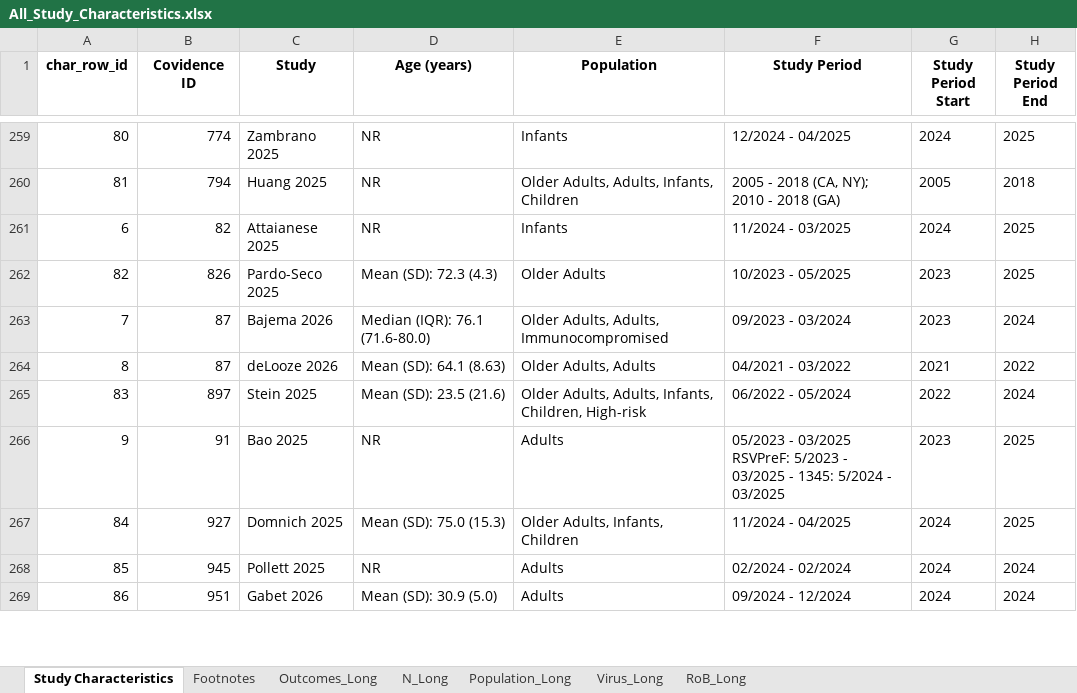
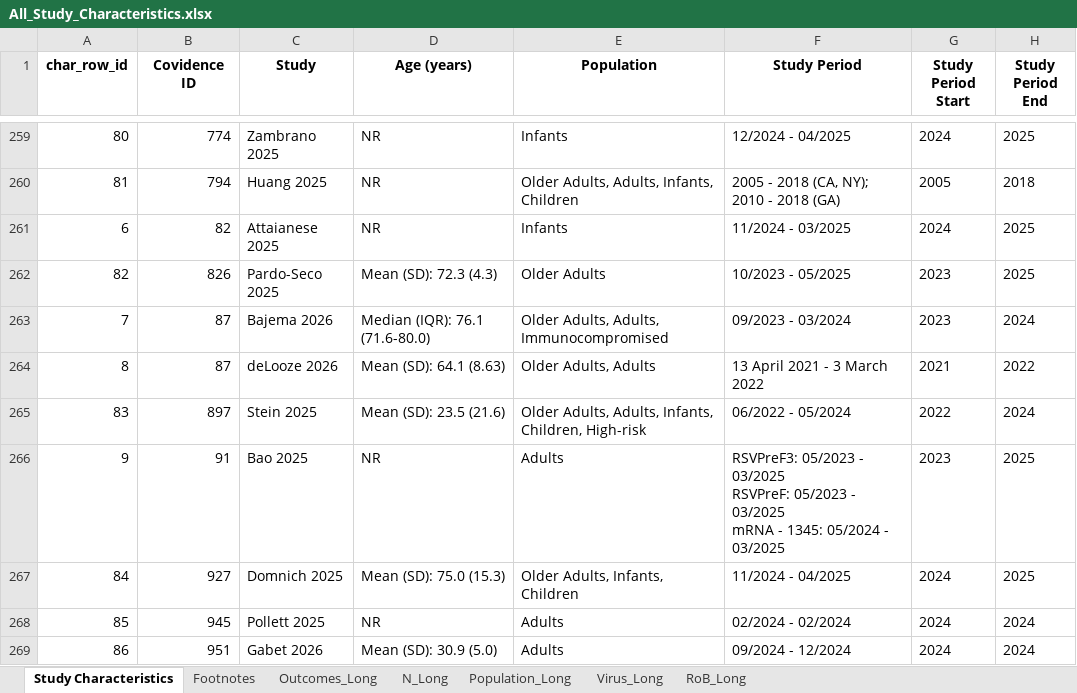
Before and after one commit to Michelle-Watson/vip_data_vis, an Excel workbook: characteristics_tables/All_Study_Characteristics.xlsx, sheet Study Characteristics, drawn as a sheet; only a part is shown, gaps mark what is left out; values as stored, in another font and other column widths than the file's, no borders; ↵ is a line break in a cell; the diff covers the shown part only; the diff names each change by its address in the sheet, - before the commit and + after, or states it on an @@ line.

Commit message:
Update study period to keep context

```diff
--- a/characteristics_tables/All_Study_Characteristics.xlsx (sheet Study Characteristics)
+++ b/characteristics_tables/All_Study_Characteristics.xlsx (sheet Study Characteristics)
-F264 (Study Period): 04/2021 - 03/2022
+F264 (Study Period): 13 April 2021 - 3 March 2022
-F266 (Study Period): 05/2023 - 03/2025 ↵ RSVPreF: 5/2023 - 03/2025 - 1345: 5/2024 - 03/2025
+F266 (Study Period): RSVPreF3: 05/2023 - 03/2025 ↵ RSVPreF: 05/2023 - 03/2025 ↵ mRNA - 1345: 05/2024 - 03/2025
```
Also changed, not shown: 33 edited cells elsewhere in this sheet.
